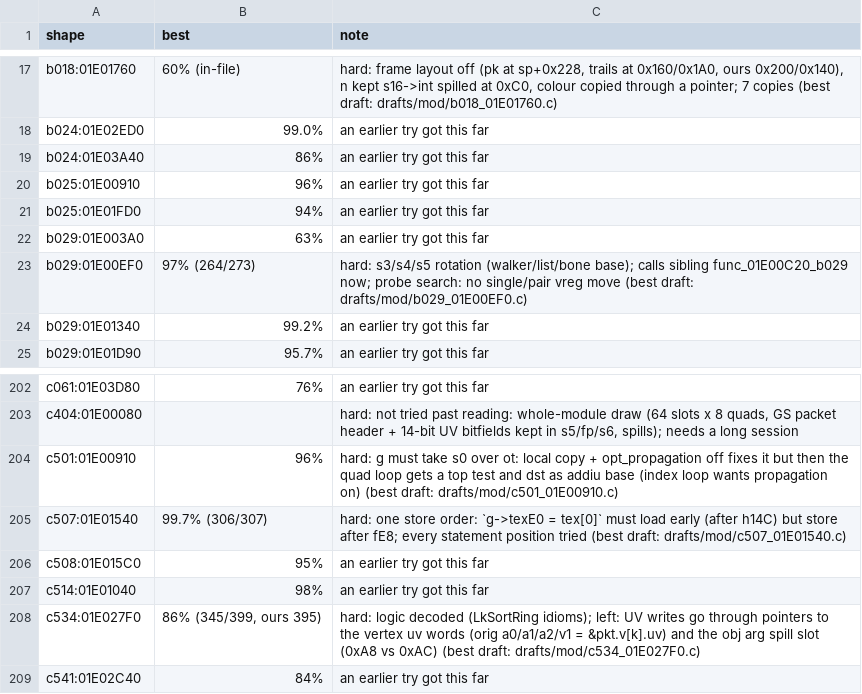
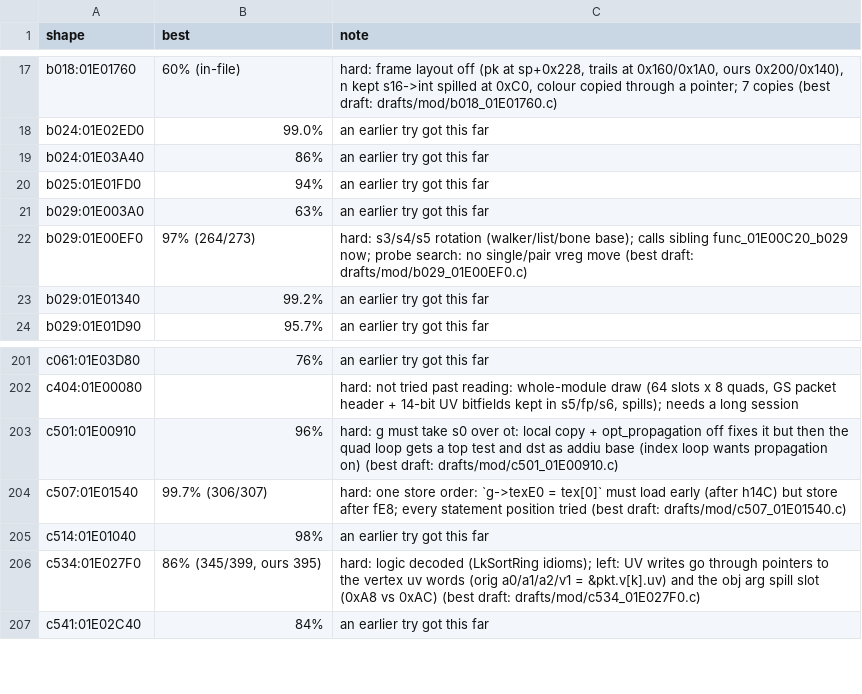
Before and after one commit to kira-502/dotr-decomp, a TSV file: config/module_notes.tsv, drawn as a sheet; only a part is shown, gaps mark what is left out.

```diff
--- a/config/module_notes.tsv
+++ b/config/module_notes.tsv
@@ -19,3 +19,2 @@ b024:01E02ED0	99.0%	an earlier try got this far
 b024:01E03A40	86%	an earlier try got this far
-b025:01E00910	96%	an earlier try got this far
 b025:01E01FD0	94%	an earlier try got this far
@@ -205,3 +204,2 @@ c501:01E00910	96%	hard: g must take s0 over ot: local copy + opt_propagation off
 c507:01E01540	99.7% (306/307)	hard: one store order: `g->texE0 = tex[0]` must load early (after h14C) but store after fE8; every statement position tried (best draft: drafts/mod/c507_01E01540.c)
-c508:01E015C0	95%	an earlier try got this far
 c514:01E01040	98%	an earlier try got this far
```
